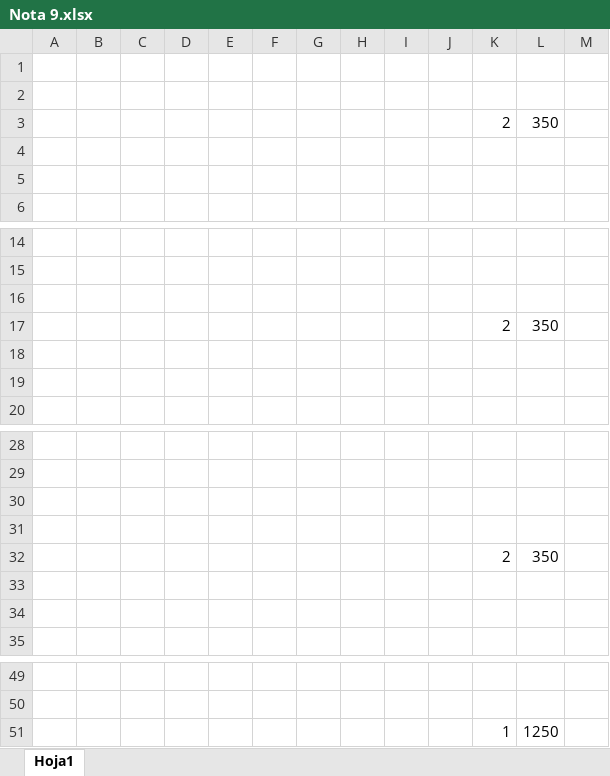
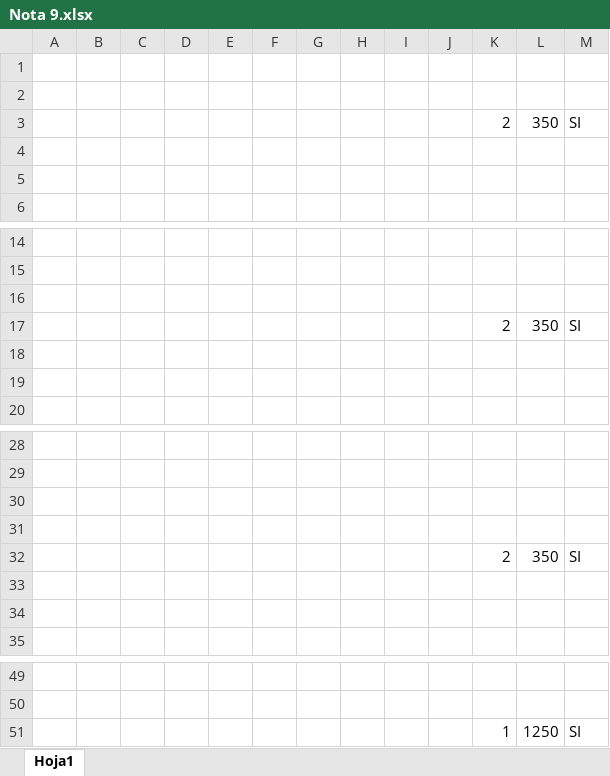
Before and after one commit to MotoZom/Motozom, an Excel workbook: Cosas que llegan de mercado/Nota 9.xlsx, sheet Hoja1, drawn as a sheet; only a part is shown, gaps mark what is left out; values as stored, in another font and other column widths than the file's, no borders; charts and pictures not drawn; the diff names each change by its address in the sheet, - before the commit and + after, or states it on an @@ line.

```diff
--- a/Cosas que llegan de mercado/Nota 9.xlsx (sheet Hoja1)
+++ b/Cosas que llegan de mercado/Nota 9.xlsx (sheet Hoja1)
-M3: (empty)
+M3: SI
-M17: (empty)
+M17: SI
-M32: (empty)
+M32: SI
-M51: (empty)
+M51: SI
```
Also changed, not shown: charts or pictures, cosas por pedir/LISTA DE LOS PEDIDOS DE REFACCIONARIA MOTOZOM.xlsx, 2 other files.
